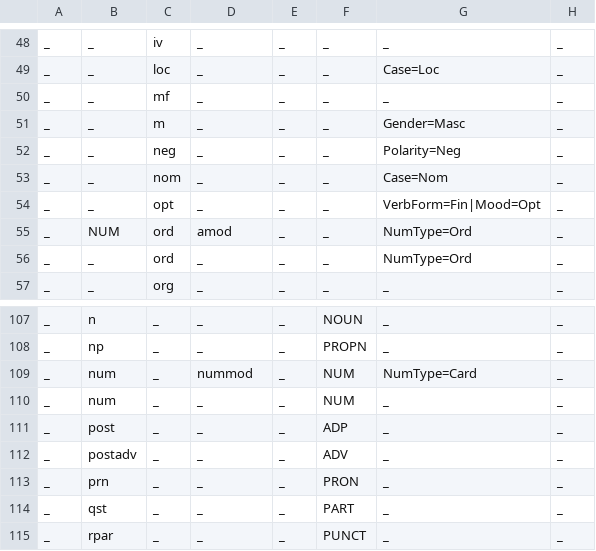
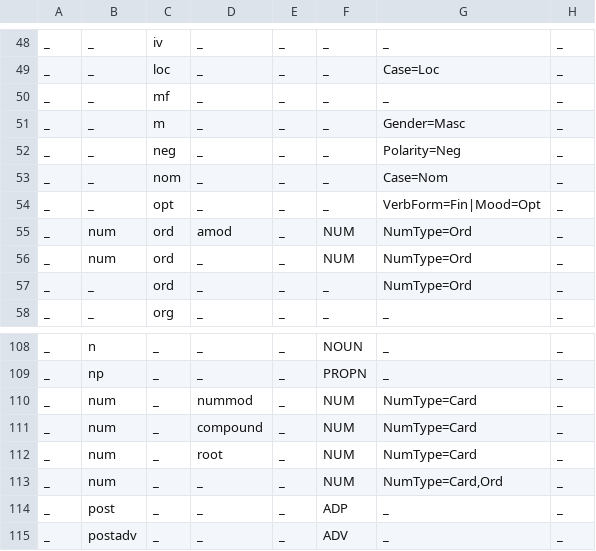
Before and after one commit to apertium/apertium-kaz, a TSV file: texts/kaz-feats.tsv, drawn as a sheet; only a part is shown, gaps mark what is left out; the shorter side is filled out with more unchanged rows.

```diff
--- a/texts/kaz-feats.tsv
+++ b/texts/kaz-feats.tsv
@@ -54,3 +54,4 @@ _	_	nom	_	_	_	Case=Nom	_
 _	_	opt	_	_	_	VerbForm=Fin|Mood=Opt	_
-_	NUM	ord	amod	_	_	NumType=Ord	_
+_	num	ord	amod	_	NUM	NumType=Ord	_
+_	num	ord	_	_	NUM	NumType=Ord	_
 _	_	ord	_	_	_	NumType=Ord	_
@@ -109,3 +110,5 @@ _	np	_	_	_	PROPN	_	_
 _	num	_	nummod	_	NUM	NumType=Card	_
-_	num	_	_	_	NUM	_	_
+_	num	_	compound	_	NUM	NumType=Card	_
+_	num	_	root	_	NUM	NumType=Card	_
+_	num	_	_	_	NUM	NumType=Card,Ord	_
 _	post	_	_	_	ADP	_	_
```
Also changed, not shown: 8 other files.
